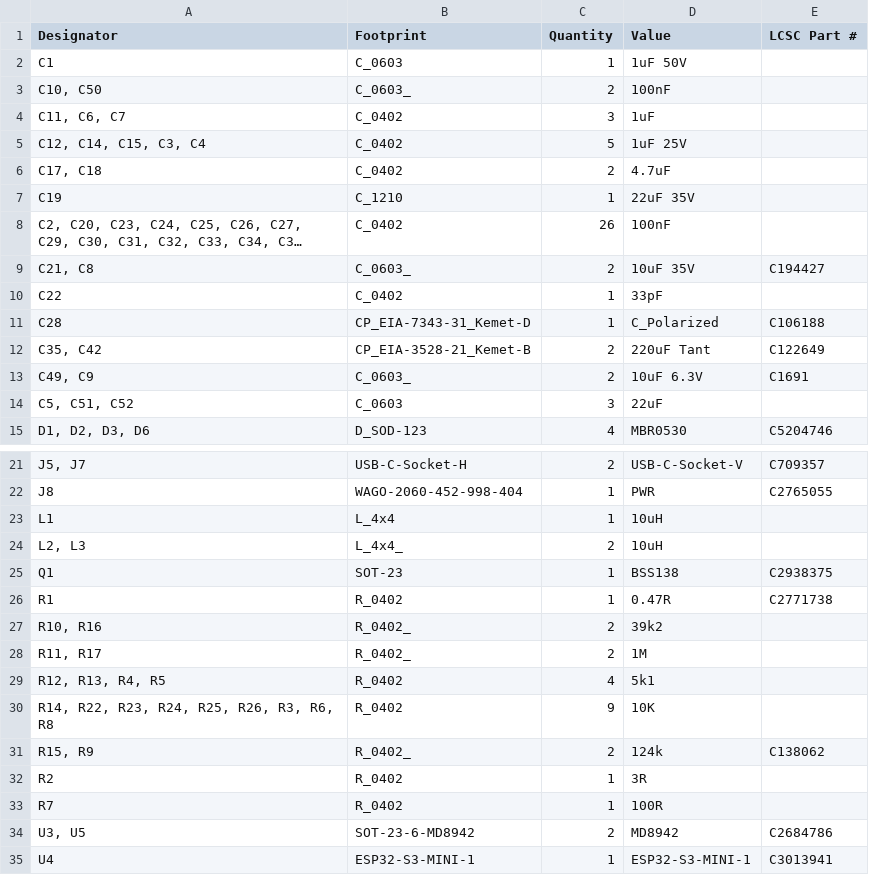
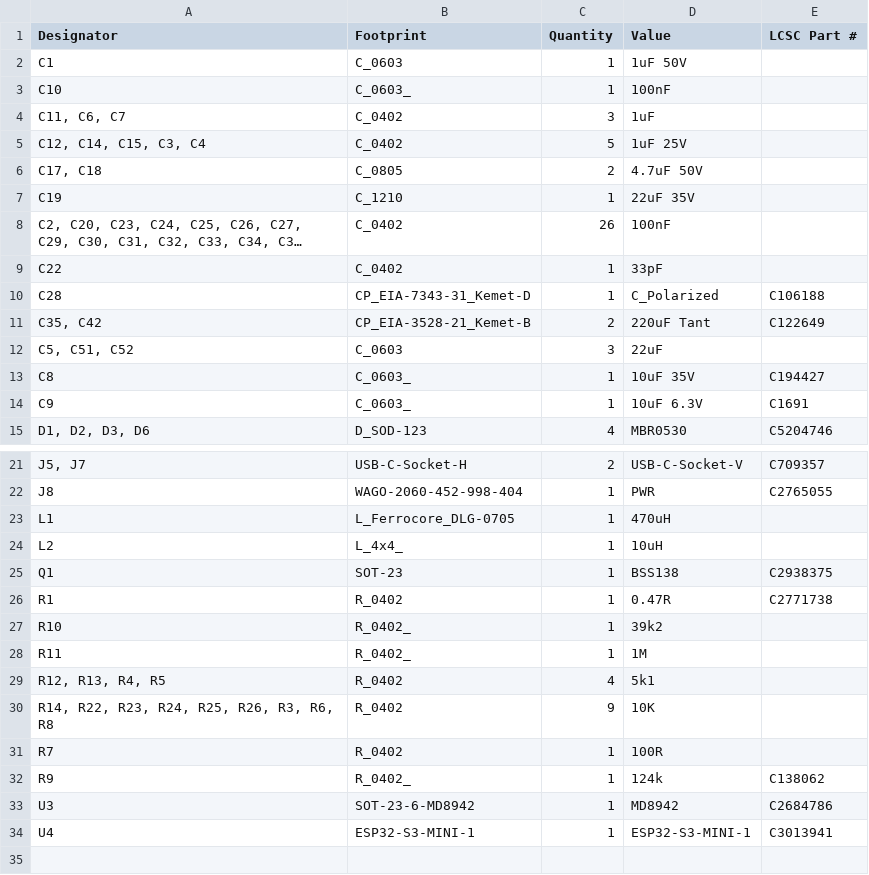
Before and after one commit to revk/ESP32-EPD, a CSV file: PCB/EPD75/production/bom.csv, drawn as a sheet; only a part is shown, gaps mark what is left out; long unchanged cells end in …; removed rows and columns are numbered as before the commit, all else as after; the diff names each change by its address in the sheet, - before the commit and + after, or states it on an @@ line.

```diff
--- a/PCB/EPD75/production/bom.csv
+++ b/PCB/EPD75/production/bom.csv
-A3 (Designator): C10, C50
+A3 (Designator): C10
-C3 (Quantity): 2
+C3 (Quantity): 1
-B6 (Footprint): C_0402
+B6 (Footprint): C_0805
-D6 (Value): 4.7uF
+D6 (Value): 4.7uF 50V
-row 9: C21, C8 | C_0603_ | 2 | 10uF 35V | C194427
-row 13: C49, C9 | C_0603_ | 2 | 10uF 6.3V | C1691
+row 13: C8 | C_0603_ | 1 | 10uF 35V | C194427
+row 14: C9 | C_0603_ | 1 | 10uF 6.3V | C1691
-B23 (Footprint): L_4x4
+B23 (Footprint): L_Ferrocore_DLG-0705
-D23 (Value): 10uH
+D23 (Value): 470uH
-A24 (Designator): L2, L3
+A24 (Designator): L2
-C24 (Quantity): 2
+C24 (Quantity): 1
-A27 (Designator): R10, R16
+A27 (Designator): R10
-C27:C28 (Quantity): 2
+C27:C28 (Quantity): 1
-A28 (Designator): R11, R17
+A28 (Designator): R11
-row 31: R15, R9 | R_0402_ | 2 | 124k | C138062
-row 32: R2 | R_0402 | 1 | 3R
+row 32: R9 | R_0402_ | 1 | 124k | C138062
-A33 (Designator): U3, U5
+A33 (Designator): U3
-C33 (Quantity): 2
+C33 (Quantity): 1
```
Also changed, not shown: PCB/EPD75/production/designators.csv, PCB/EPD75/production/positions.csv, 6 other files.
